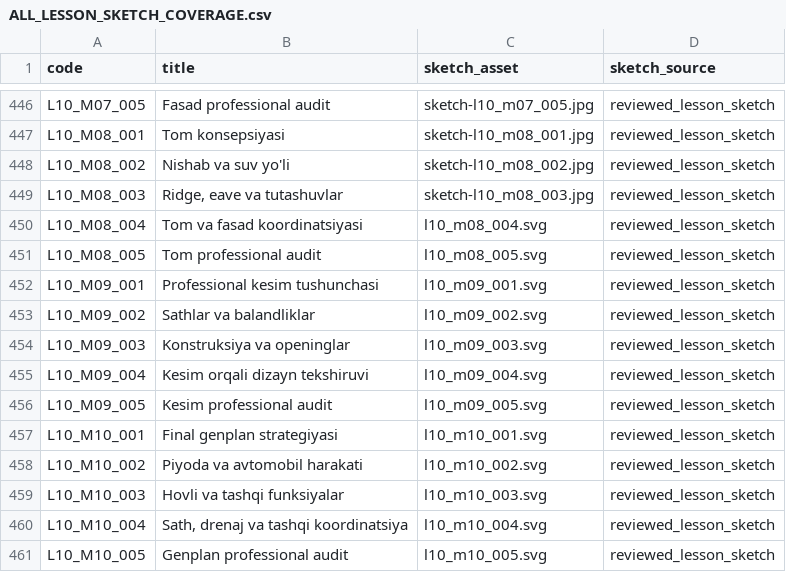
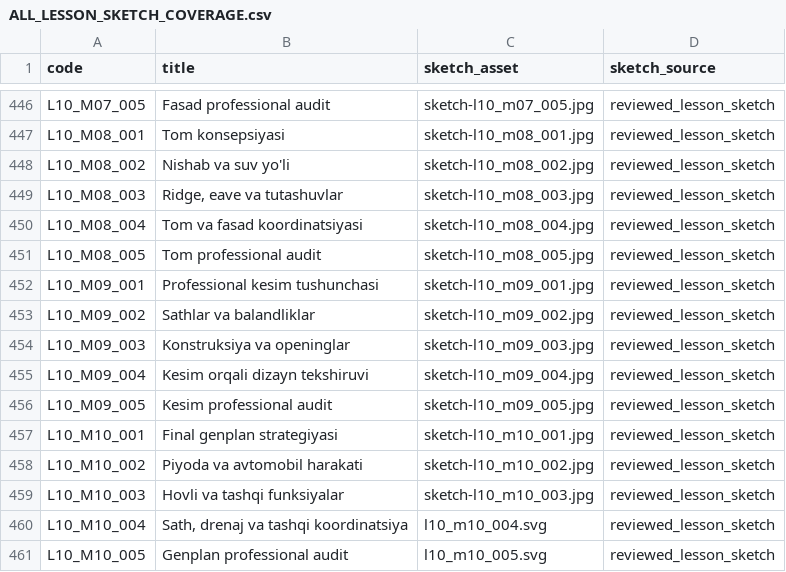
Before and after one commit to muxriddinelbegiyev2222-blip/archiproacademy, a CSV file: docs/ALL_LESSON_SKETCH_COVERAGE.csv, drawn as a sheet; only a part is shown, gaps mark what is left out.

Commit message:
Replace 10 ARCHIPRO lesson sketches (roof, sections, site) and sync course inventories

```diff
--- a/docs/ALL_LESSON_SKETCH_COVERAGE.csv
+++ b/docs/ALL_LESSON_SKETCH_COVERAGE.csv
@@ -449,12 +449,12 @@ code,title,sketch_asset,sketch_source
 "L10_M08_003","Ridge, eave va tutashuvlar","sketch-l10_m08_003.jpg","reviewed_lesson_sketch"
-"L10_M08_004","Tom va fasad koordinatsiyasi","l10_m08_004.svg","reviewed_lesson_sketch"
-"L10_M08_005","Tom professional audit","l10_m08_005.svg","reviewed_lesson_sketch"
-"L10_M09_001","Professional kesim tushunchasi","l10_m09_001.svg","reviewed_lesson_sketch"
-"L10_M09_002","Sathlar va balandliklar","l10_m09_002.svg","reviewed_lesson_sketch"
-"L10_M09_003","Konstruksiya va openinglar","l10_m09_003.svg","reviewed_lesson_sketch"
-"L10_M09_004","Kesim orqali dizayn tekshiruvi","l10_m09_004.svg","reviewed_lesson_sketch"
-"L10_M09_005","Kesim professional audit","l10_m09_005.svg","reviewed_lesson_sketch"
-"L10_M10_001","Final genplan strategiyasi","l10_m10_001.svg","reviewed_lesson_sketch"
-"L10_M10_002","Piyoda va avtomobil harakati","l10_m10_002.svg","reviewed_lesson_sketch"
-"L10_M10_003","Hovli va tashqi funksiyalar","l10_m10_003.svg","reviewed_lesson_sketch"
+"L10_M08_004","Tom va fasad koordinatsiyasi","sketch-l10_m08_004.jpg","reviewed_lesson_sketch"
+"L10_M08_005","Tom professional audit","sketch-l10_m08_005.jpg","reviewed_lesson_sketch"
+"L10_M09_001","Professional kesim tushunchasi","sketch-l10_m09_001.jpg","reviewed_lesson_sketch"
+"L10_M09_002","Sathlar va balandliklar","sketch-l10_m09_002.jpg","reviewed_lesson_sketch"
+"L10_M09_003","Konstruksiya va openinglar","sketch-l10_m09_003.jpg","reviewed_lesson_sketch"
+"L10_M09_004","Kesim orqali dizayn tekshiruvi","sketch-l10_m09_004.jpg","reviewed_lesson_sketch"
+"L10_M09_005","Kesim professional audit","sketch-l10_m09_005.jpg","reviewed_lesson_sketch"
+"L10_M10_001","Final genplan strategiyasi","sketch-l10_m10_001.jpg","reviewed_lesson_sketch"
+"L10_M10_002","Piyoda va avtomobil harakati","sketch-l10_m10_002.jpg","reviewed_lesson_sketch"
+"L10_M10_003","Hovli va tashqi funksiyalar","sketch-l10_m10_003.jpg","reviewed_lesson_sketch"
 "L10_M10_004","Sath, drenaj va tashqi koordinatsiya","l10_m10_004.svg","reviewed_lesson_sketch"
```
Also changed, not shown: docs/REALISTIC_LESSON_COVERAGE.csv, docs/VISUAL_LESSON_COVERAGE.csv, 13 other files.
